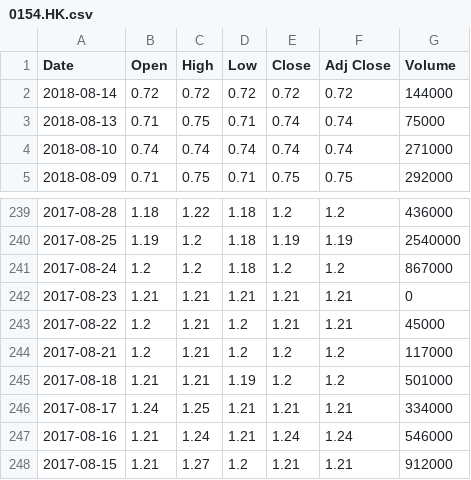
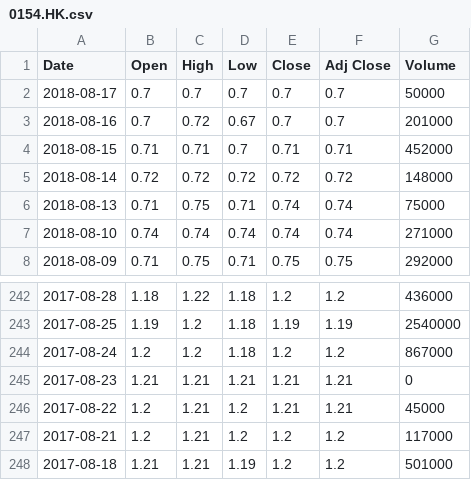
Before and after one commit to JaySiu/Investment-Information-Feed-System, a CSV file: data/stocks/0154.HK.csv, drawn as a sheet; only a part is shown, gaps mark what is left out.

```diff
--- a/data/stocks/0154.HK.csv
+++ b/data/stocks/0154.HK.csv
@@ -1,3 +1,6 @@
 Date,Open,High,Low,Close,Adj Close,Volume
-2018-08-14,0.72,0.72,0.72,0.72,0.72,144000
+2018-08-17,0.7,0.7,0.7,0.7,0.7,50000
+2018-08-16,0.7,0.72,0.67,0.7,0.7,201000
+2018-08-15,0.71,0.71,0.7,0.71,0.71,452000
+2018-08-14,0.72,0.72,0.72,0.72,0.72,148000
 2018-08-13,0.71,0.75,0.71,0.74,0.74,75000
@@ -245,4 +248 @@
 2017-08-18,1.21,1.21,1.19,1.2,1.2,501000
-2017-08-17,1.24,1.25,1.21,1.21,1.21,334000
-2017-08-16,1.21,1.24,1.21,1.24,1.24,546000
-2017-08-15,1.21,1.27,1.2,1.21,1.21,912000
```
Also changed, not shown: data/customers/customer_related_news.csv, data/stocks/1212.HK.csv, 8 other files.
